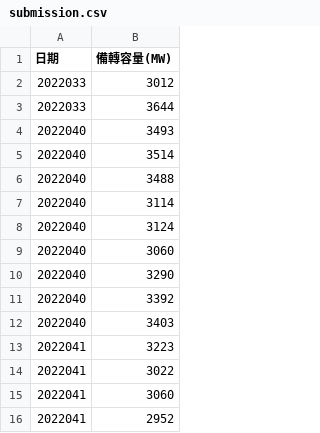
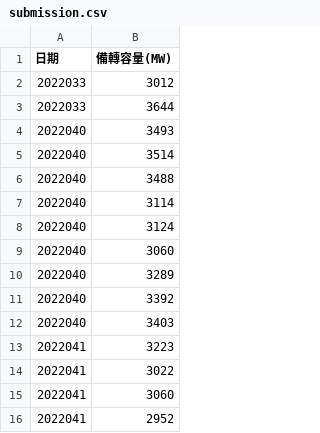
Before and after one commit to johnyu1234/DSAI_HW1, a CSV file: submission.csv, drawn as a sheet.

```diff
--- a/submission.csv
+++ b/submission.csv
@@ -9,3 +9,3 @@
 2022040,3060
-2022040,3290
+2022040,3289
 2022040,3392
```
Also changed, not shown: 7 other files.
